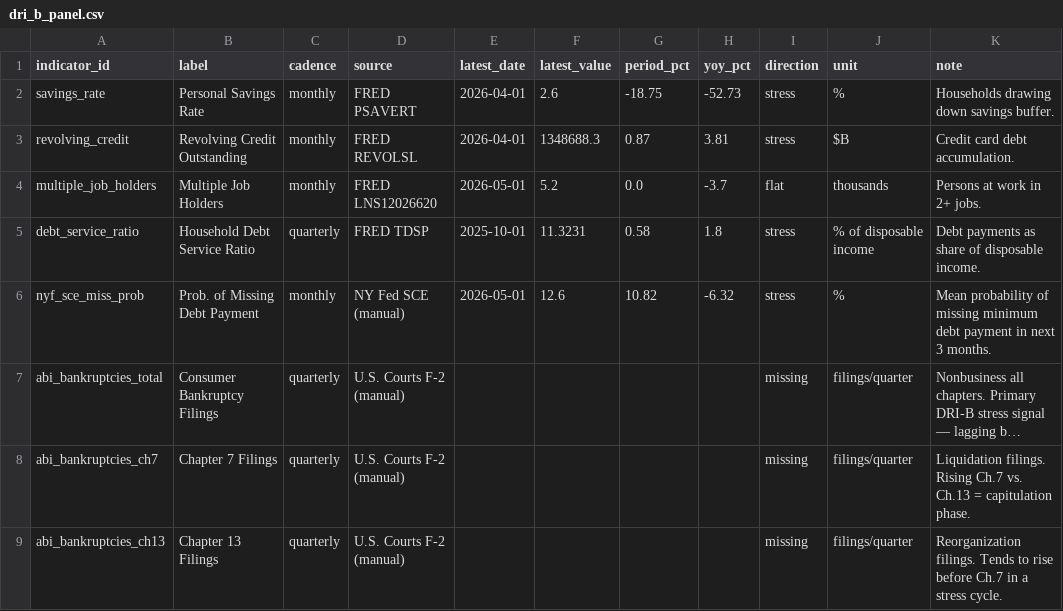
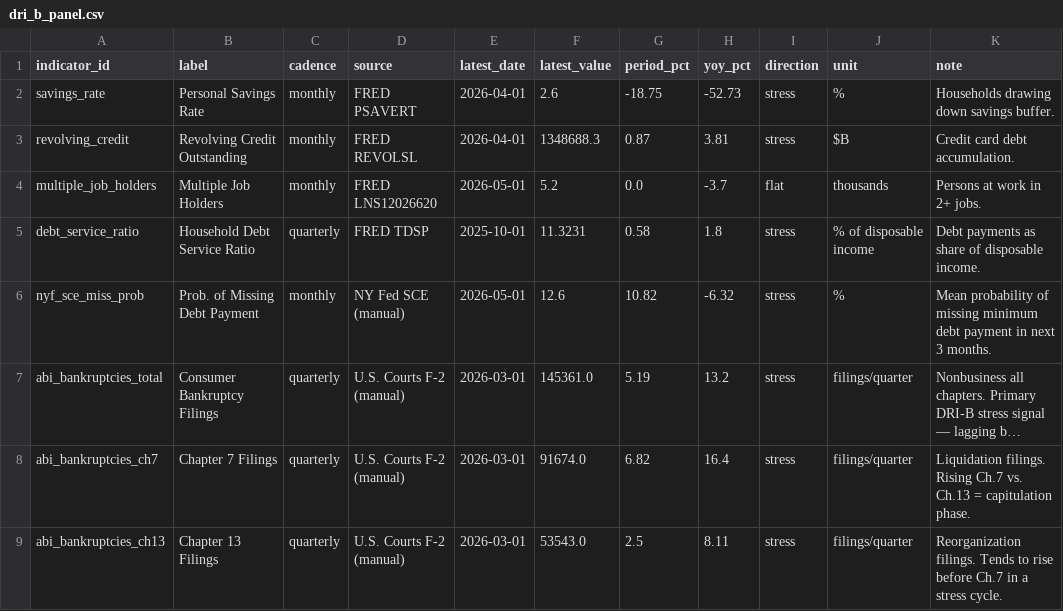
Before and after one commit to ktmensing/dead-reckoning, a CSV file: data/derived/dri_b_panel.csv, drawn as a sheet; long unchanged cells end in …; the diff names each change by its address in the sheet, - before the commit and + after, or states it on an @@ line.

```diff
--- a/data/derived/dri_b_panel.csv
+++ b/data/derived/dri_b_panel.csv
-E7:E9 (latest_date): (empty)
+E7:E9 (latest_date): 2026-03-01
-F7 (latest_value): (empty)
+F7 (latest_value): 145361.0
-G7 (period_pct): (empty)
+G7 (period_pct): 5.19
-H7 (yoy_pct): (empty)
+H7 (yoy_pct): 13.2
-I7:I9 (direction): missing
+I7:I9 (direction): stress
-F8 (latest_value): (empty)
+F8 (latest_value): 91674.0
-G8 (period_pct): (empty)
+G8 (period_pct): 6.82
-H8 (yoy_pct): (empty)
+H8 (yoy_pct): 16.4
-F9 (latest_value): (empty)
+F9 (latest_value): 53543.0
-G9 (period_pct): (empty)
+G9 (period_pct): 2.5
-H9 (yoy_pct): (empty)
+H9 (yoy_pct): 8.11
```
Also changed, not shown: data/published/dri_b_table.csv, data/published/dri_metadata.csv, 4 other files.
